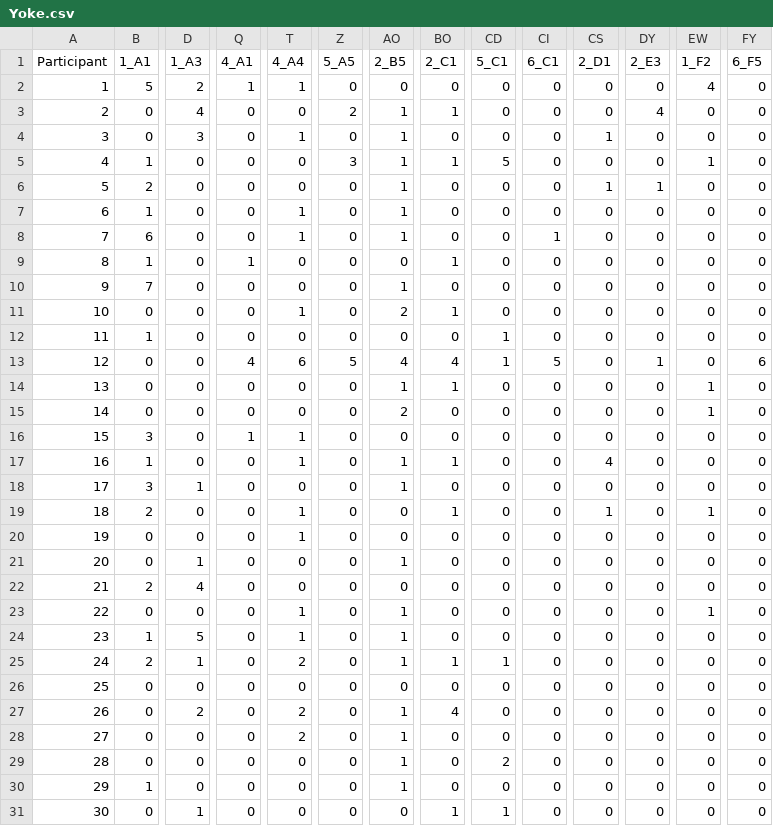
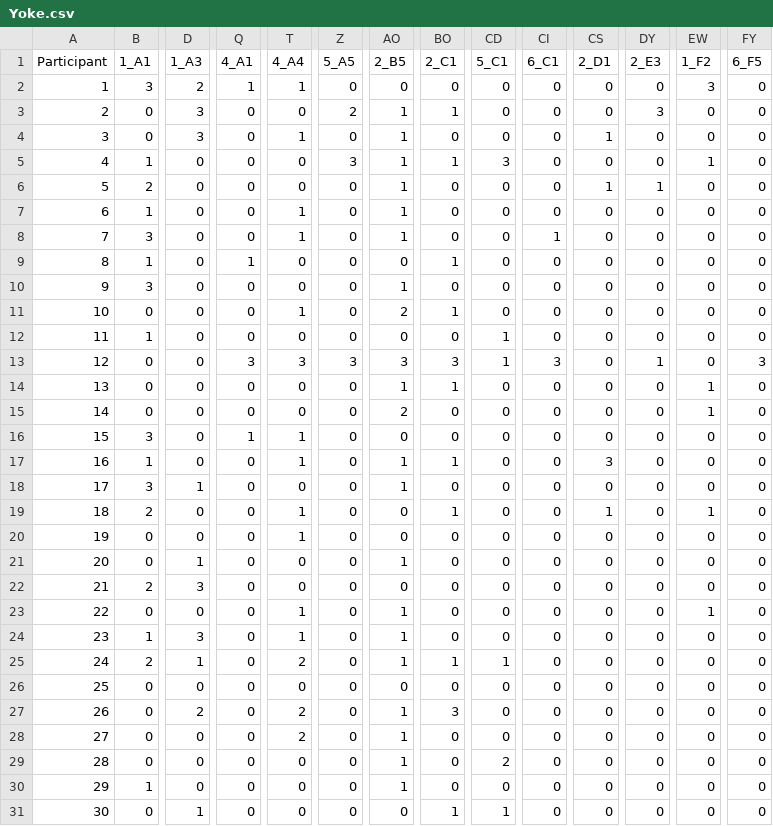
Before and after one commit to NuiLab/asTask, a CSV file: assemblyTask-unity/Assets/Yoke.csv, drawn as a sheet; only a part is shown, gaps mark what is left out; the diff covers the shown part only; the diff names each change by its address in the sheet, - before the commit and + after, or states it on an @@ line.

```diff
--- a/assemblyTask-unity/Assets/Yoke.csv
+++ b/assemblyTask-unity/Assets/Yoke.csv
-B2 (1_A1): 5
+B2 (1_A1): 3
-EW2 (1_F2): 4
+EW2 (1_F2): 3
-D3 (1_A3): 4
+D3 (1_A3): 3
-DY3 (2_E3): 4
+DY3 (2_E3): 3
-CD5 (5_C1): 5
+CD5 (5_C1): 3
-B8 (1_A1): 6
+B8 (1_A1): 3
-B10 (1_A1): 7
+B10 (1_A1): 3
-Q13 (4_A1): 4
+Q13 (4_A1): 3
-T13 (4_A4): 6
+T13 (4_A4): 3
-Z13 (5_A5): 5
+Z13 (5_A5): 3
-AO13 (2_B5): 4
+AO13 (2_B5): 3
-BO13 (2_C1): 4
+BO13 (2_C1): 3
-CI13 (6_C1): 5
+CI13 (6_C1): 3
-FY13 (6_F5): 6
+FY13 (6_F5): 3
-CS17 (2_D1): 4
+CS17 (2_D1): 3
-D22 (1_A3): 4
+D22 (1_A3): 3
-D24 (1_A3): 5
+D24 (1_A3): 3
-BO27 (2_C1): 4
+BO27 (2_C1): 3
```
Also changed, not shown: 23 edited cells elsewhere in this file, 11 other files.
